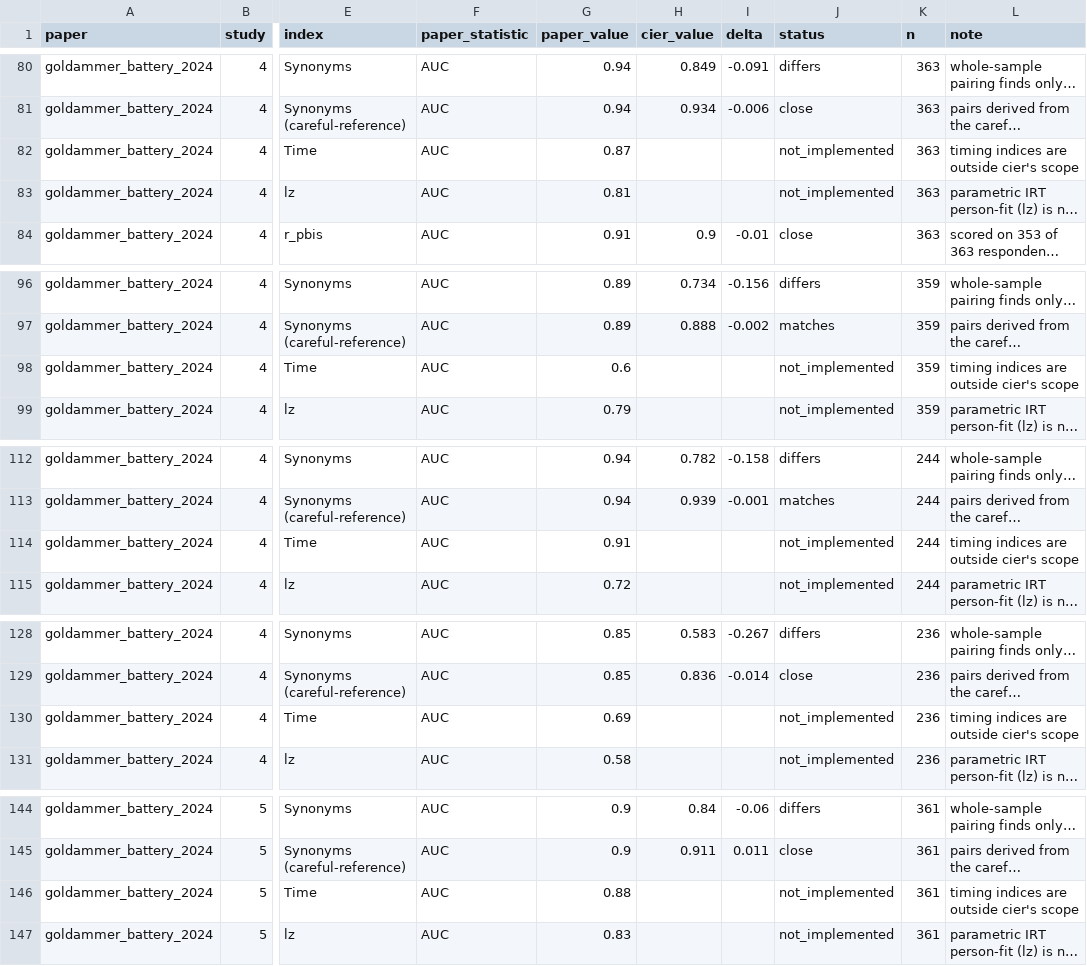
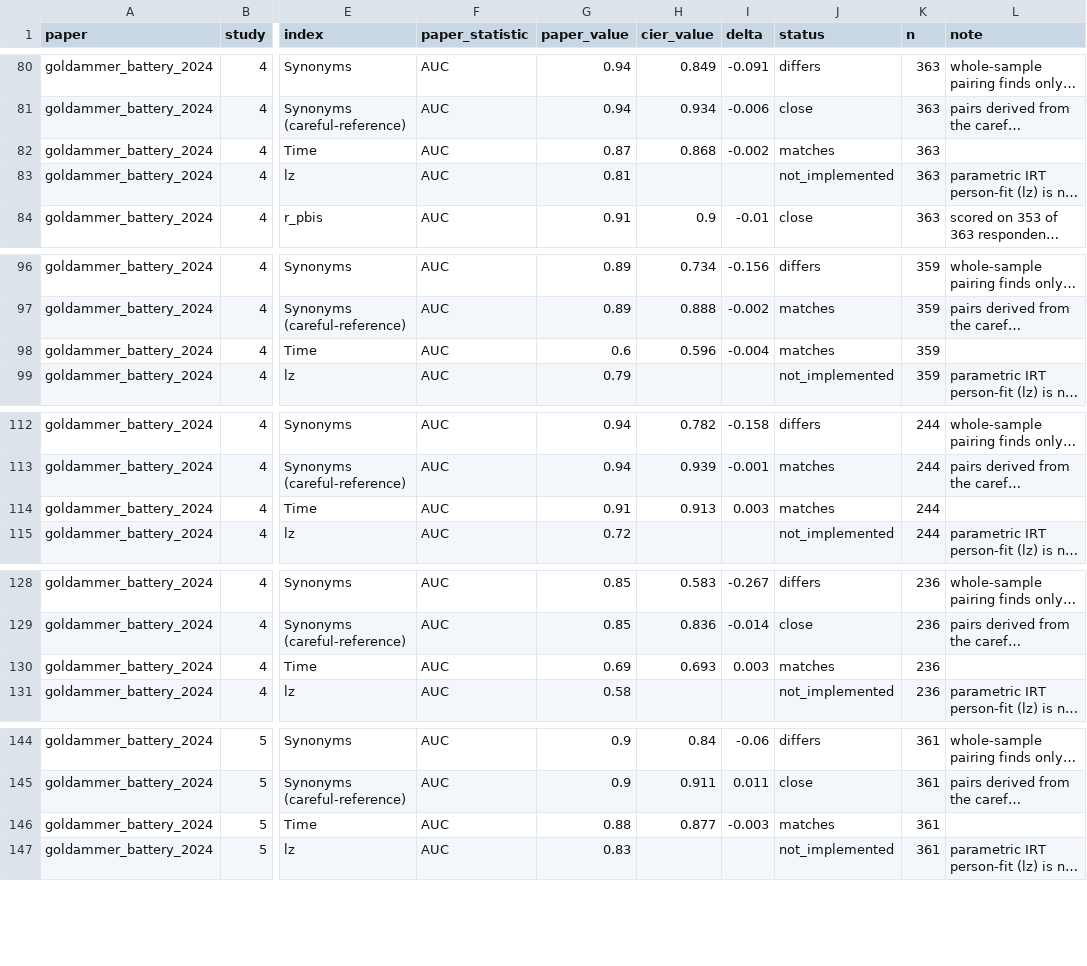
Before and after one commit to mdsteiner/cier, a CSV file: inst/extdata/published-results.csv, drawn as a sheet; only a part is shown, gaps mark what is left out; long unchanged cells end in …; the diff covers the shown part only; the diff names each change by its address in the sheet, - before the commit and + after, or states it on an @@ line.

```diff
--- a/inst/extdata/published-results.csv
+++ b/inst/extdata/published-results.csv
-H82 (cier_value): (empty)
+H82 (cier_value): 0.868
-I82 (delta): (empty)
+I82 (delta): -0.002
-J82 (status): not_implemented
+J82 (status): matches
-L82 (note): timing indices are outside cier's scope
+L82 (note): (empty)
-H98 (cier_value): (empty)
+H98 (cier_value): 0.596
-I98 (delta): (empty)
+I98 (delta): -0.004
-J98 (status): not_implemented
+J98 (status): matches
-L98 (note): timing indices are outside cier's scope
+L98 (note): (empty)
-H114 (cier_value): (empty)
+H114 (cier_value): 0.913
-I114 (delta): (empty)
+I114 (delta): 0.003
-J114 (status): not_implemented
+J114 (status): matches
-L114 (note): timing indices are outside cier's scope
+L114 (note): (empty)
-H130 (cier_value): (empty)
+H130 (cier_value): 0.693
-I130 (delta): (empty)
+I130 (delta): 0.003
-J130 (status): not_implemented
+J130 (status): matches
-L130 (note): timing indices are outside cier's scope
+L130 (note): (empty)
-H146 (cier_value): (empty)
+H146 (cier_value): 0.877
-I146 (delta): (empty)
+I146 (delta): -0.003
-J146 (status): not_implemented
+J146 (status): matches
-L146 (note): timing indices are outside cier's scope
+L146 (note): (empty)
```
Also changed, not shown: 37 edited cells elsewhere in this file, inst/extdata/method-properties.csv, 11 other files.
